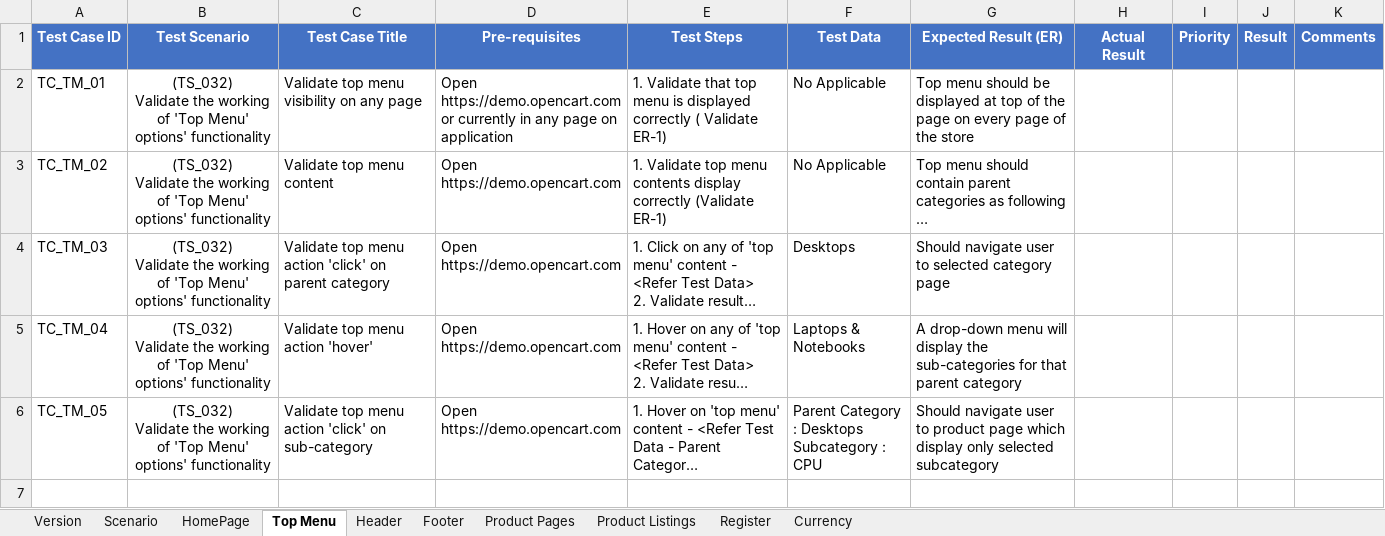
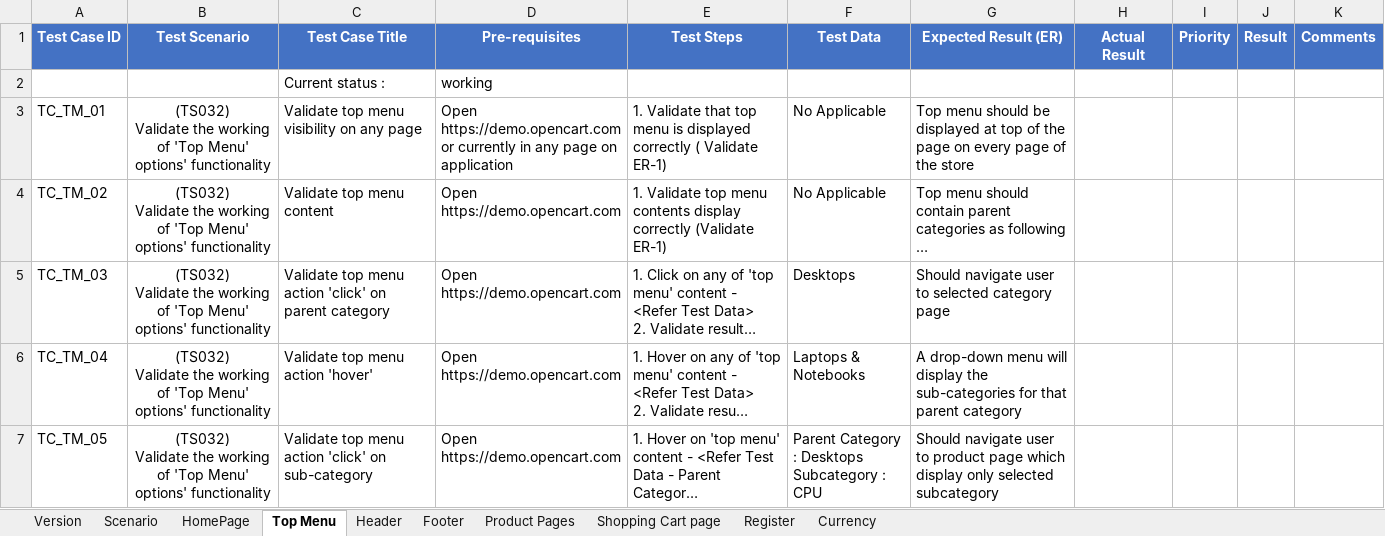
Before and after one commit to PawinThamruangthong/TestingSomething, an Excel workbook: manual test/Open cert/OpenCartFrontend.xlsx, sheet Top Menu, drawn as a sheet; long unchanged cells end in …; values as stored, in another font and other column widths than the file's, no borders; addresses are those after the commit; ↵ is a line break in a cell; the diff names each change by its address in the sheet, - before the commit and + after, or states it on an @@ line.

Commit message:
Working on shopping cart page

```diff
--- a/manual test/Open cert/OpenCartFrontend.xlsx (sheet Top Menu)
+++ b/manual test/Open cert/OpenCartFrontend.xlsx (sheet Top Menu)
-sheet tab: Product Listings
+sheet tab: Shopping Cart page
+row 2:  |  | Current status : | working
-B3:B7 (Test Scenario): (TS_032) ↵ Validate the…
+B3:B7 (Test Scenario): (TS032) ↵ Validate the…
```
Also changed, not shown: sheet Product Pages, sheet Scenario, sheet HomePage, sheet Footer, sheet Header.
